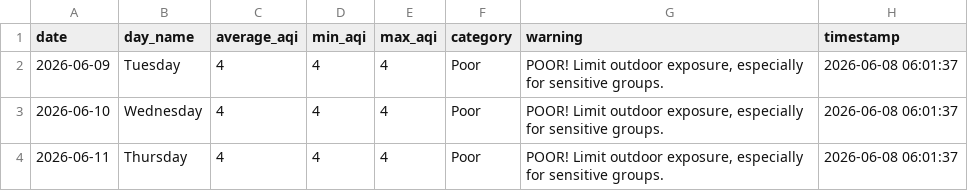
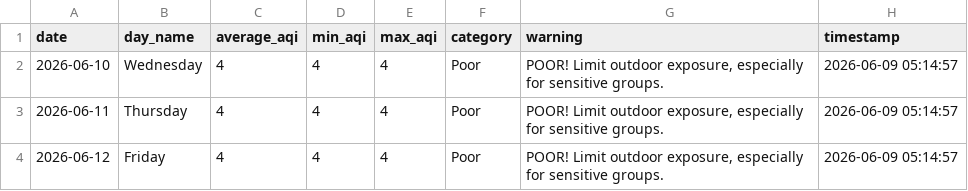
Before and after one commit to saqibahmadsiddiqui/aqi-forecasting-system, a CSV file: data/processed/latest_predictions.csv, drawn as a sheet.

Commit message:
Update predictions 2026-06-09

```diff
--- a/data/processed/latest_predictions.csv
+++ b/data/processed/latest_predictions.csv
@@ -1,4 +1,4 @@
 date,day_name,average_aqi,min_aqi,max_aqi,category,warning,timestamp
-2026-06-09,Tuesday,4,4,4,Poor,"POOR! Limit outdoor exposure, especially for sensitive groups.",2026-06-08 06:01:37
-2026-06-10,Wednesday,4,4,4,Poor,"POOR! Limit outdoor exposure, especially for sensitive groups.",2026-06-08 06:01:37
-2026-06-11,Thursday,4,4,4,Poor,"POOR! Limit outdoor exposure, especially for sensitive groups.",2026-06-08 06:01:37
+2026-06-10,Wednesday,4,4,4,Poor,"POOR! Limit outdoor exposure, especially for sensitive groups.",2026-06-09 05:14:57
+2026-06-11,Thursday,4,4,4,Poor,"POOR! Limit outdoor exposure, especially for sensitive groups.",2026-06-09 05:14:57
+2026-06-12,Friday,4,4,4,Poor,"POOR! Limit outdoor exposure, especially for sensitive groups.",2026-06-09 05:14:57
```
Also changed, not shown: data/processed/model_comparison.csv.
